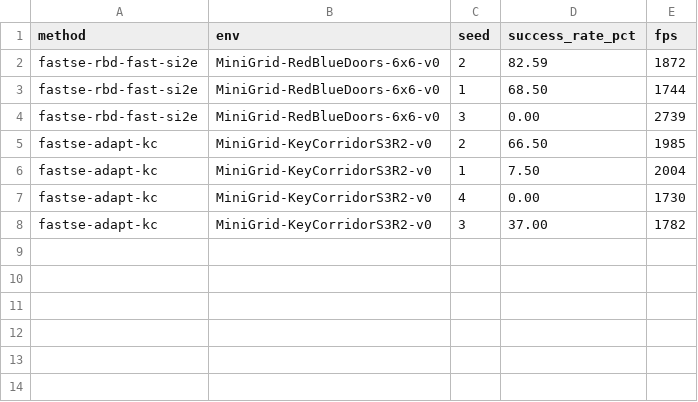
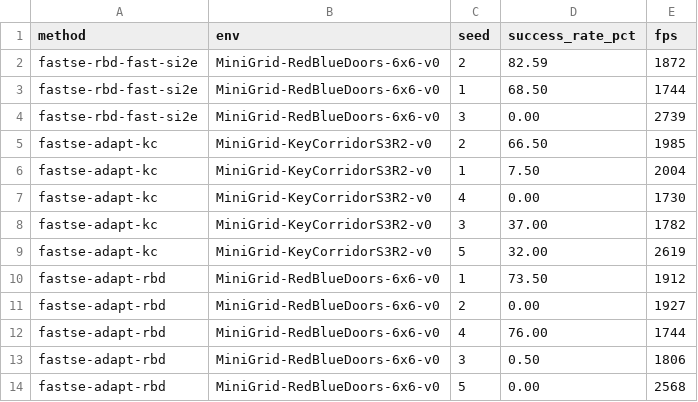
Before and after one commit to SuuTTT/learn-si2e, a CSV file: results/phase2/summary.csv, drawn as a sheet.

```diff
--- a/results/phase2/summary.csv
+++ b/results/phase2/summary.csv
@@ -8 +8,7 @@ fastse-adapt-kc,MiniGrid-KeyCorridorS3R2-v0,4,0.00,1730
 fastse-adapt-kc,MiniGrid-KeyCorridorS3R2-v0,3,37.00,1782
+fastse-adapt-kc,MiniGrid-KeyCorridorS3R2-v0,5,32.00,2619
+fastse-adapt-rbd,MiniGrid-RedBlueDoors-6x6-v0,1,73.50,1912
+fastse-adapt-rbd,MiniGrid-RedBlueDoors-6x6-v0,2,0.00,1927
+fastse-adapt-rbd,MiniGrid-RedBlueDoors-6x6-v0,4,76.00,1744
+fastse-adapt-rbd,MiniGrid-RedBlueDoors-6x6-v0,3,0.50,1806
+fastse-adapt-rbd,MiniGrid-RedBlueDoors-6x6-v0,5,0.00,2568
```
Also changed, not shown: 13 other files.
